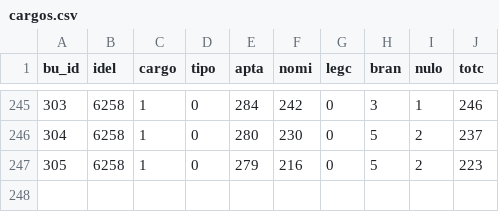
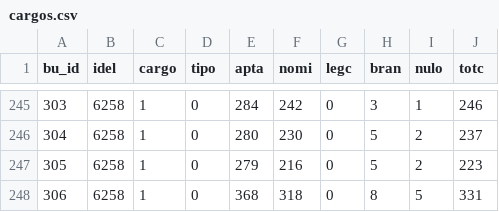
Before and after one commit to ArvorCo/PNAD, a CSV file: docs/assets/totalizacao_dados/cargos.csv, drawn as a sheet; only a part is shown, gaps mark what is left out; the diff names each change by its address in the sheet, - before the commit and + after, or states it on an @@ line.

```diff
--- a/docs/assets/totalizacao_dados/cargos.csv
+++ b/docs/assets/totalizacao_dados/cargos.csv
+row 248: 306 | 6258 | 1 | 0 | 368 | 318 | 0 | 8 | 5 | 331
```
Also changed, not shown: docs/assets/totalizacao_dados/bus.csv, docs/assets/totalizacao_dados/conferencia_tse.csv, 12 other files.
